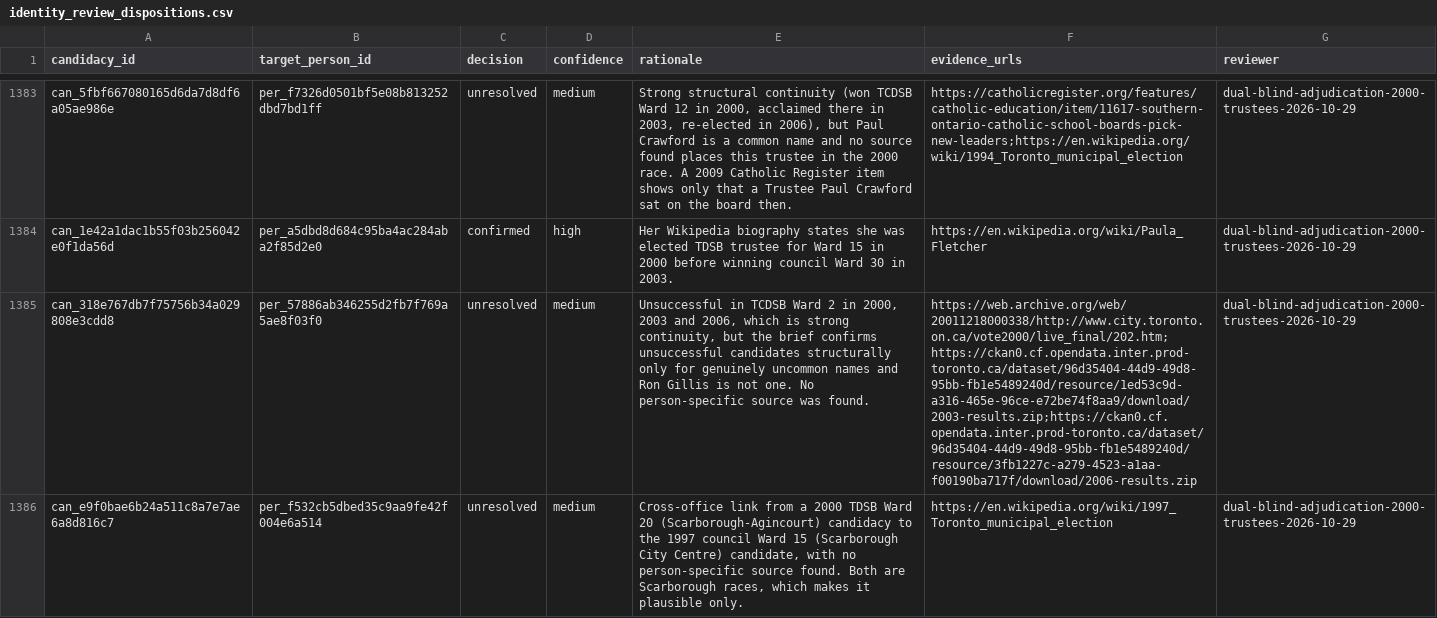
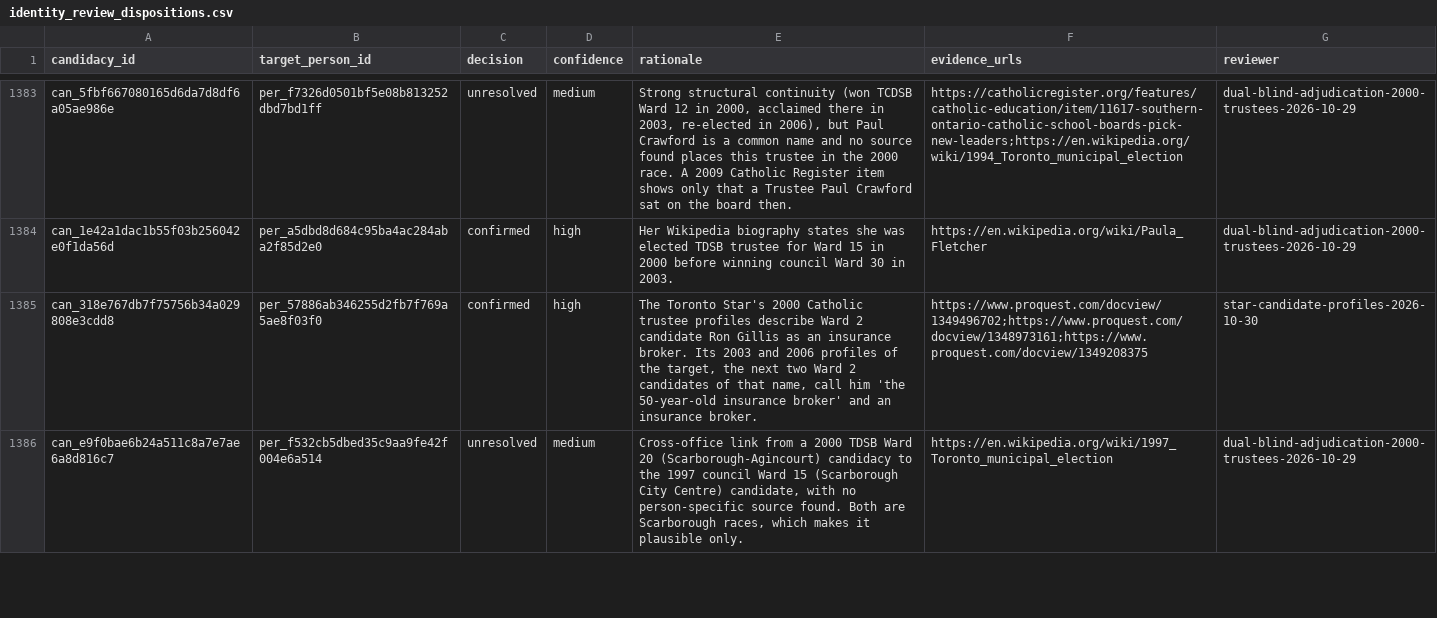
Before and after one commit to alexwolson/toronto-election-results, a CSV file: data/reference/identity_review_dispositions.csv, drawn as a sheet; only a part is shown, gaps mark what is left out; the diff covers the shown part only; the diff names each change by its address in the sheet, - before the commit and + after, or states it on an @@ line.

```diff
--- a/data/reference/identity_review_dispositions.csv
+++ b/data/reference/identity_review_dispositions.csv
-C1385 (decision): unresolved
+C1385 (decision): confirmed
-D1385 (confidence): medium
+D1385 (confidence): high
-E1385 (rationale): Unsuccessful in TCDSB Ward 2 in 2000, 2003 and 2006, which is strong continuity, but the brief confirms unsuccessful candidates structurally only for genuinely uncommon names and Ron Gillis is not one. No person-specific source was found.
+E1385 (rationale): The Toronto Star's 2000 Catholic trustee profiles describe Ward 2 candidate Ron Gillis as an insurance broker. Its 2003 and 2006 profiles of the target, the next two Ward 2 candidates of that name, call him 'the 50-year-old insurance broker' and an insurance broker.
-F1385 (evidence_urls): https://web.archive.org/web/20011218000338/http://www.city.toronto.on.ca/vote2000/live_final/202.htm;https://ckan0.cf.opendata.inter.prod-toronto.ca/dataset/96d35404-44d9-49d8-95bb-fb1e5489240d/resource/1ed53c9d-a316-465e-96ce-e72be74f8aa9/download/2003-results.zip;https://ckan0.cf.opendata.inter.prod-toronto.ca/dataset/96d35404-44d9-49d8-95bb-fb1e5489240d/resource/3fb1227c-a279-4523-a1aa-f00190ba717f/download/2006-results.zip
+F1385 (evidence_urls): https://www.proquest.com/docview/1349496702;https://www.proquest.com/docview/1348973161;https://www.proquest.com/docview/1349208375
-G1385 (reviewer): dual-blind-adjudication-2000-trustees-2026-10-29
+G1385 (reviewer): star-candidate-profiles-2026-10-30
```
Also changed, not shown: 45 edited cells elsewhere in this file, data/out/people.csv, 11 other files.
